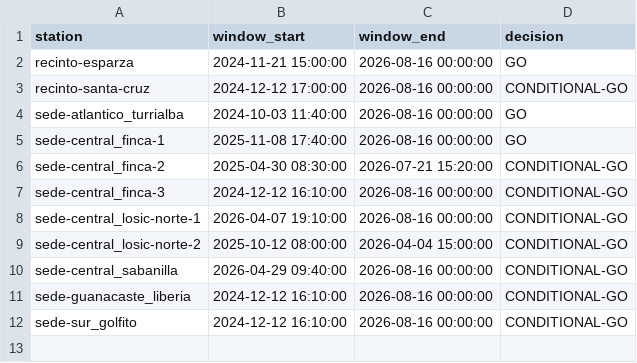
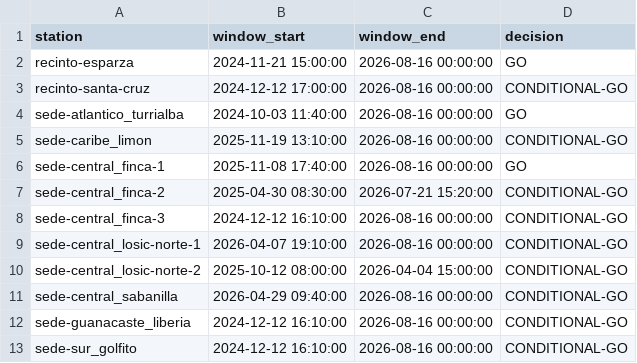
Before and after one commit to isaac-pm/uema, a CSV file: reports/variable_correlation/station_scope.csv, drawn as a sheet; the diff names each change by its address in the sheet, - before the commit and + after, or states it on an @@ line.

```diff
--- a/reports/variable_correlation/station_scope.csv
+++ b/reports/variable_correlation/station_scope.csv
+row 5: sede-caribe_limon | 2025-11-19 13:10:00 | 2026-08-16 00:00:00 | CONDITIONAL-GO
```
Also changed, not shown: reports/data_audit/station_recommendation.csv, reports/variable_correlation/ccf_peak_summary.csv, 44 other files.
